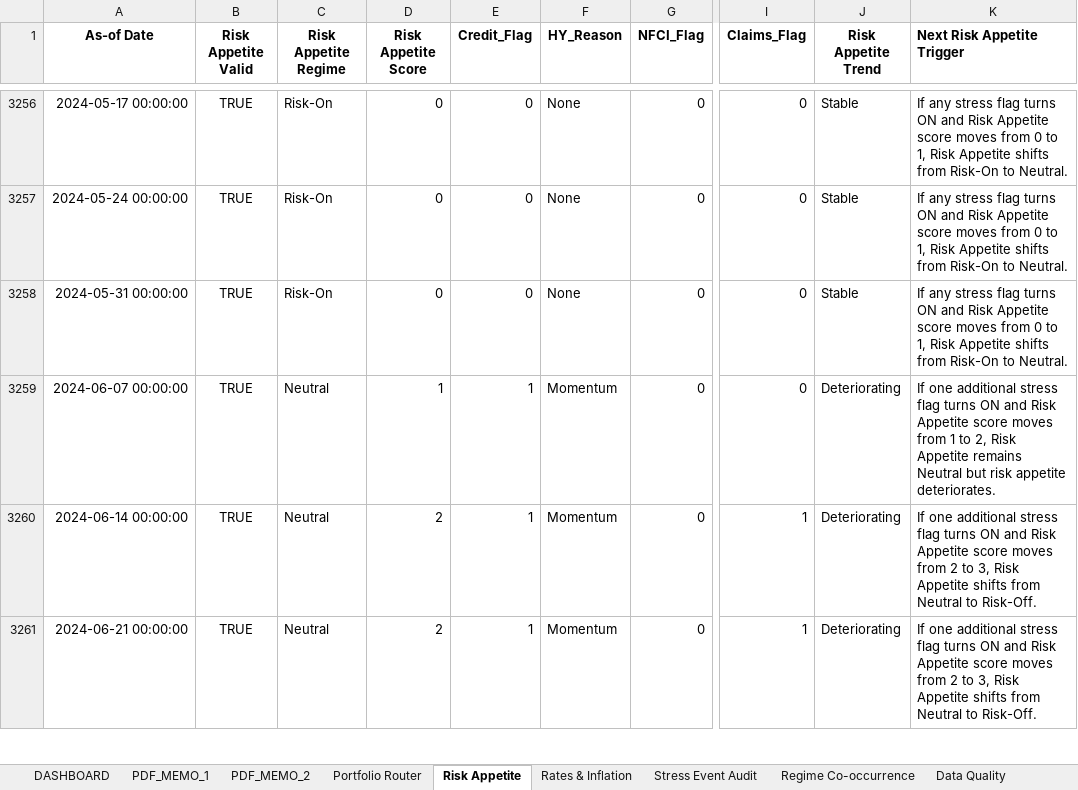
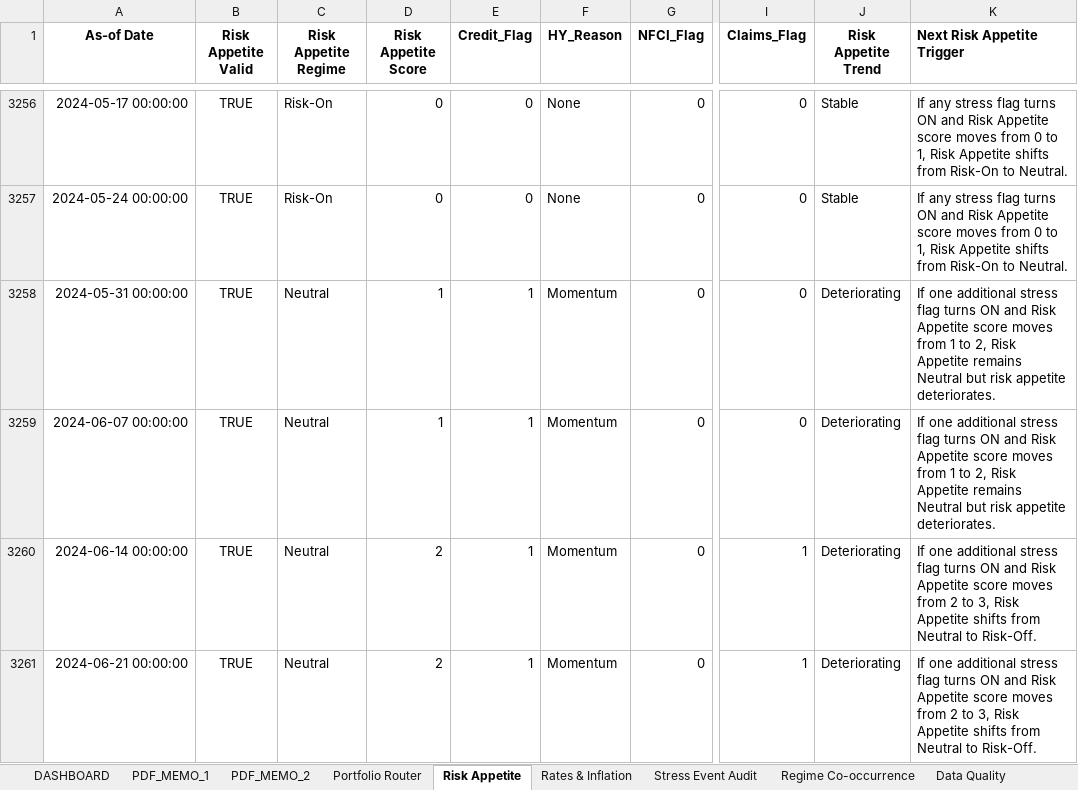
Before and after one commit to LeoJunghyunIm/macro-regime-portfolio-framework, an Excel workbook: sample_output/Macro_Regime_Framework_Output_Sample.xlsx, sheet Risk Appetite, drawn as a sheet; only a part is shown, gaps mark what is left out; values as stored, in another font and other column widths than the file's, no borders; the diff covers the shown part only; the diff names each change by its address in the sheet, - before the commit and + after, or states it on an @@ line.

```diff
--- a/sample_output/Macro_Regime_Framework_Output_Sample.xlsx (sheet Risk Appetite)
+++ b/sample_output/Macro_Regime_Framework_Output_Sample.xlsx (sheet Risk Appetite)
-C3258 (Risk Appetite Regime): Risk-On
+C3258 (Risk Appetite Regime): Neutral
-D3258 (Risk Appetite Score): 0
+D3258 (Risk Appetite Score): 1
-E3258 (Credit_Flag): 0
+E3258 (Credit_Flag): 1
-F3258 (HY_Reason): None
+F3258 (HY_Reason): Momentum
-J3258 (Risk Appetite Trend): Stable
+J3258 (Risk Appetite Trend): Deteriorating
-K3258 (Next Risk Appetite Trigger): If any stress flag turns ON and Risk Appetite score moves from 0 to 1, Risk Appetite shifts from Risk-On to Neutral.
+K3258 (Next Risk Appetite Trigger): If one additional stress flag turns ON and Risk Appetite score moves from 1 to 2, Risk Appetite remains Neutral but risk appetite deteriorates.
```
Also changed, not shown: 1 added row and 22 edited cells elsewhere in this sheet, sheet Portfolio Router, sheet PDF_MEMO_1, sheet Rates & Inflation, sheet Regime Co-occurrence, sheet Data Quality, sheet DASHBOARD, 1 more sheet, hidden cells, charts or pictures, 4 other files.
